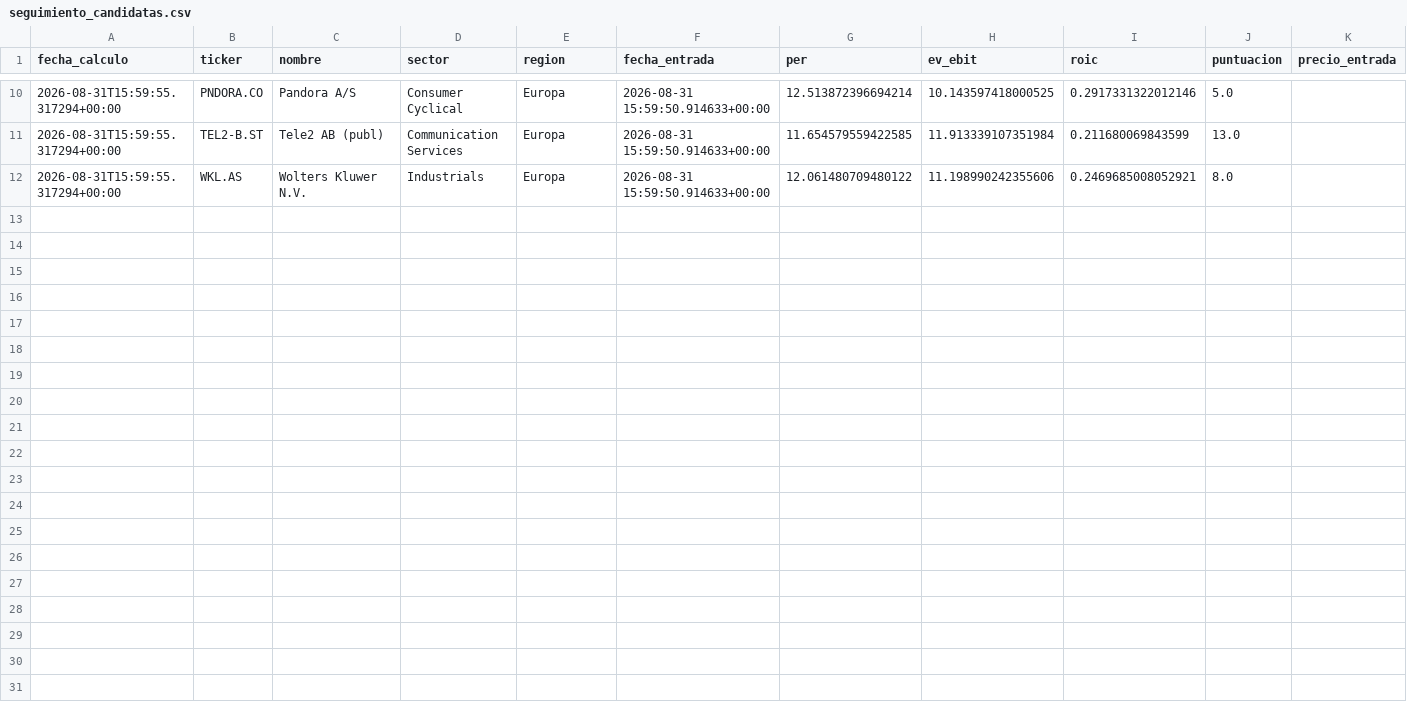
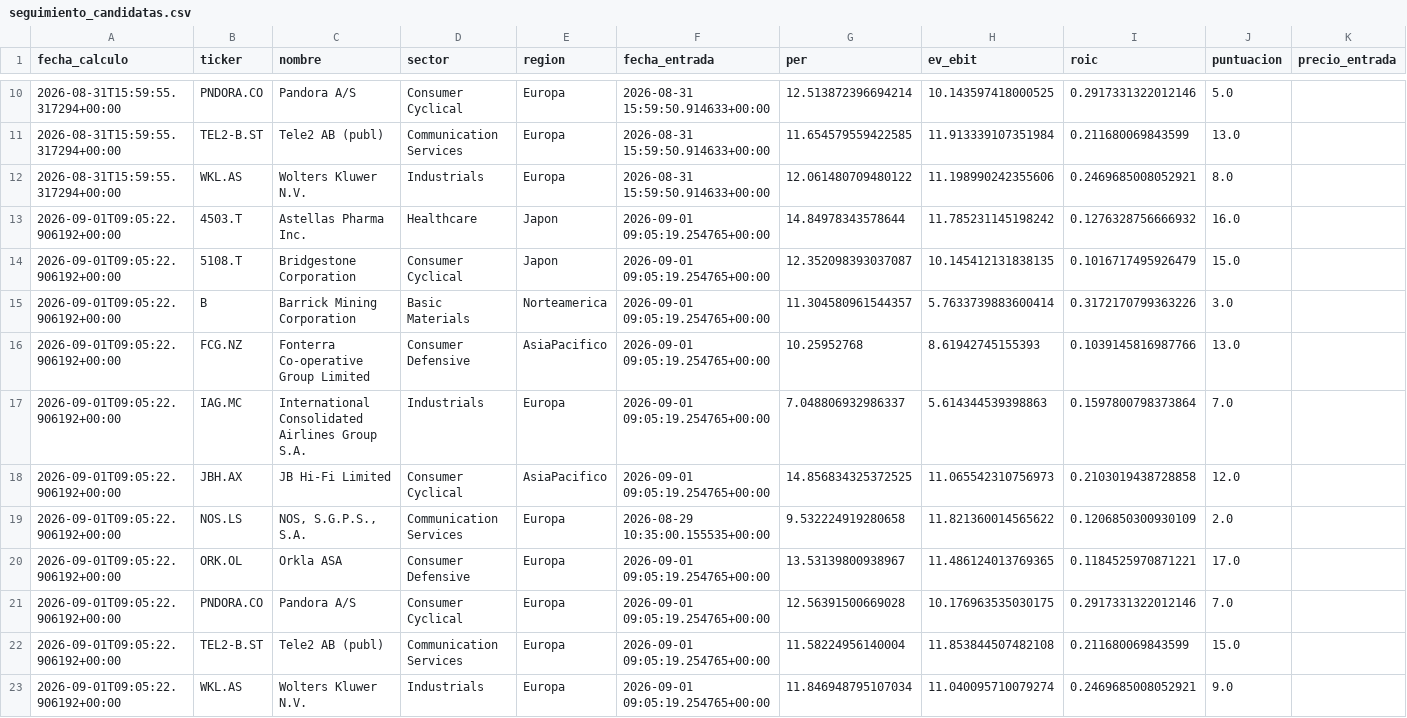
Before and after one commit to DiegoRecover8/screener-value-investing, a CSV file: seguimiento_candidatas.csv, drawn as a sheet; only a part is shown, gaps mark what is left out; rows hold the shown columns only; the diff names each change by its address in the sheet, - before the commit and + after, or states it on an @@ line.

```diff
--- a/seguimiento_candidatas.csv
+++ b/seguimiento_candidatas.csv
+row 13: 2026-09-01T09:05:22.906192+00:00 | 4503.T | Astellas Pharma Inc. | Healthcare | Japon | 2026-09-01 09:05:19.254765+00:00 | 14.84978343578644 | 11.785231145198242 | 0.1276328756666932 | 16.0
+row 14: 2026-09-01T09:05:22.906192+00:00 | 5108.T | Bridgestone Corporation | Consumer Cyclical | Japon | 2026-09-01 09:05:19.254765+00:00 | 12.352098393037087 | 10.145412131838135 | 0.1016717495926479 | 15.0
+row 15: 2026-09-01T09:05:22.906192+00:00 | B | Barrick Mining Corporation | Basic Materials | Norteamerica | 2026-09-01 09:05:19.254765+00:00 | 11.304580961544357 | 5.7633739883600414 | 0.3172170799363226 | 3.0
+row 16: 2026-09-01T09:05:22.906192+00:00 | FCG.NZ | Fonterra Co-operative Group Limited | Consumer Defensive | AsiaPacifico | 2026-09-01 09:05:19.254765+00:00 | 10.25952768 | 8.61942745155393 | 0.1039145816987766 | 13.0
+row 17: 2026-09-01T09:05:22.906192+00:00 | IAG.MC | International Consolidated Airlines Group S.A. | Industrials | Europa | 2026-09-01 09:05:19.254765+00:00 | 7.048806932986337 | 5.614344539398863 | 0.1597800798373864 | 7.0
+row 18: 2026-09-01T09:05:22.906192+00:00 | JBH.AX | JB Hi-Fi Limited | Consumer Cyclical | AsiaPacifico | 2026-09-01 09:05:19.254765+00:00 | 14.856834325372525 | 11.065542310756973 | 0.2103019438728858 | 12.0
+row 19: 2026-09-01T09:05:22.906192+00:00 | NOS.LS | NOS, S.G.P.S., S.A. | Communication Services | Europa | 2026-08-29 10:35:00.155535+00:00 | 9.532224919280658 | 11.821360014565622 | 0.1206850300930109 | 2.0
+row 20: 2026-09-01T09:05:22.906192+00:00 | ORK.OL | Orkla ASA | Consumer Defensive | Europa | 2026-09-01 09:05:19.254765+00:00 | 13.53139800938967 | 11.486124013769365 | 0.1184525970871221 | 17.0
+row 21: 2026-09-01T09:05:22.906192+00:00 | PNDORA.CO | Pandora A/S | Consumer Cyclical | Europa | 2026-09-01 09:05:19.254765+00:00 | 12.56391500669028 | 10.176963535030175 | 0.2917331322012146 | 7.0
+row 22: 2026-09-01T09:05:22.906192+00:00 | TEL2-B.ST | Tele2 AB (publ) | Communication Services | Europa | 2026-09-01 09:05:19.254765+00:00 | 11.58224956140004 | 11.853844507482108 | 0.211680069843599 | 15.0
+row 23: 2026-09-01T09:05:22.906192+00:00 | WKL.AS | Wolters Kluwer N.V. | Industrials | Europa | 2026-09-01 09:05:19.254765+00:00 | 11.846948795107034 | 11.040095710079274 | 0.2469685008052921 | 9.0
```
Also changed, not shown: ejecuciones_screener.csv, 2 other files.
